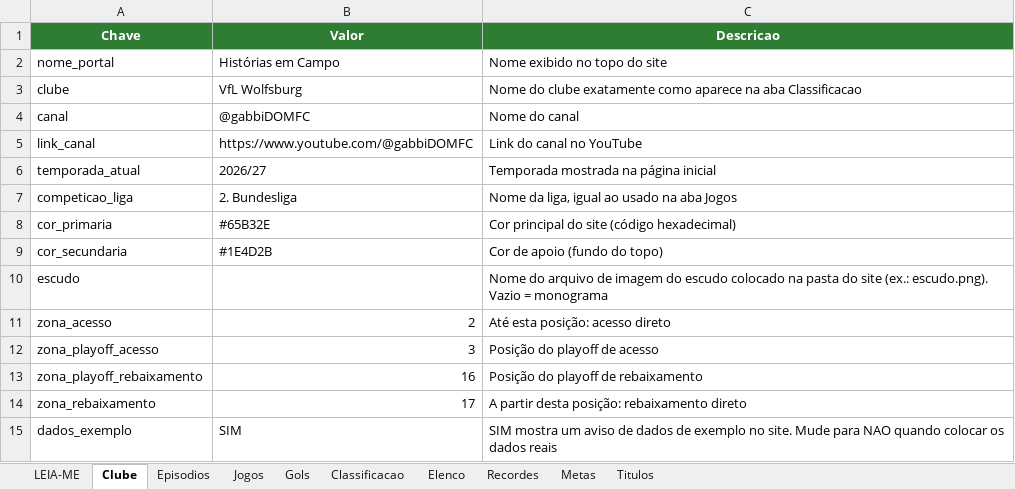
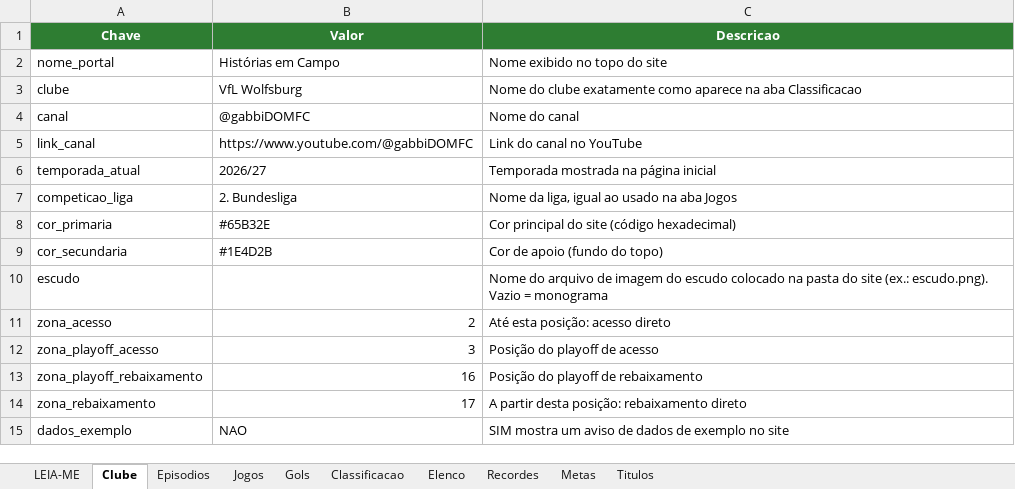
Before and after one commit to gabbiDOM/historias-em-campo, an Excel workbook: dados/dados.xlsx, sheet Clube, drawn as a sheet; values as stored, in another font and other column widths than the file's, no borders; the diff names each change by its address in the sheet, - before the commit and + after, or states it on an @@ line.

Commit message:
Planilha em branco para os dados reais da carreira

```diff
--- a/dados/dados.xlsx (sheet Clube)
+++ b/dados/dados.xlsx (sheet Clube)
-B15 (Valor): SIM
+B15 (Valor): NAO
-C15 (Descricao): …exemplo no site. Mude para NAO quando colocar os dados reais
+C15 (Descricao): …exemplo no site
```
Also changed, not shown: sheet Classificacao, sheet Jogos, sheet Gols, sheet Elenco, sheet LEIA-ME, sheet Episodios, 1 more sheet.
